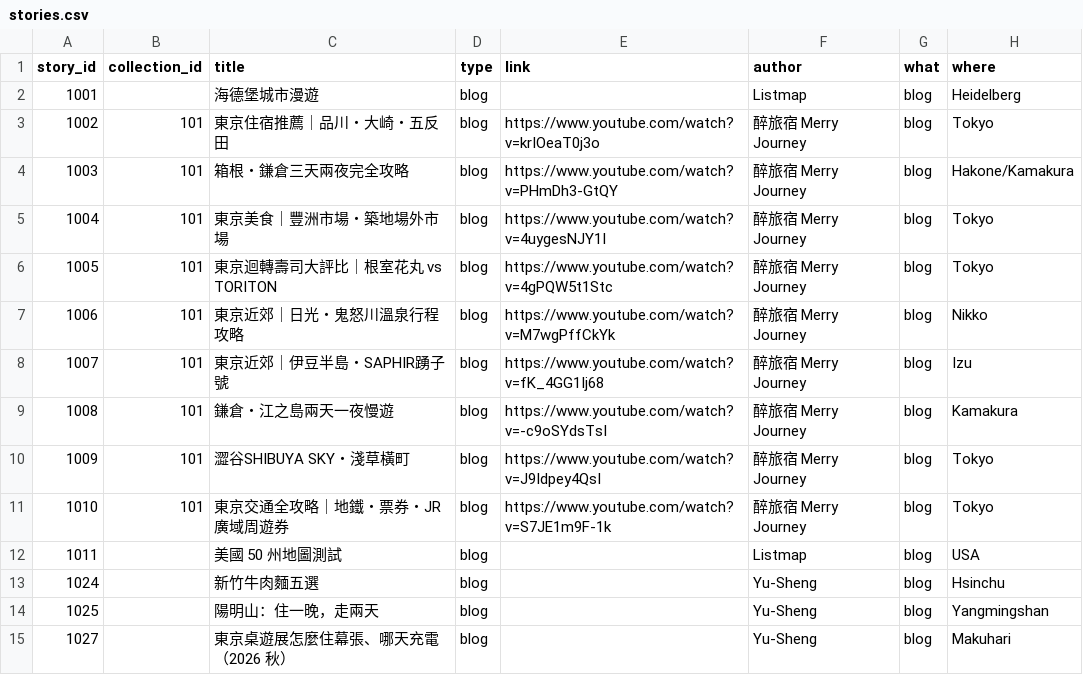
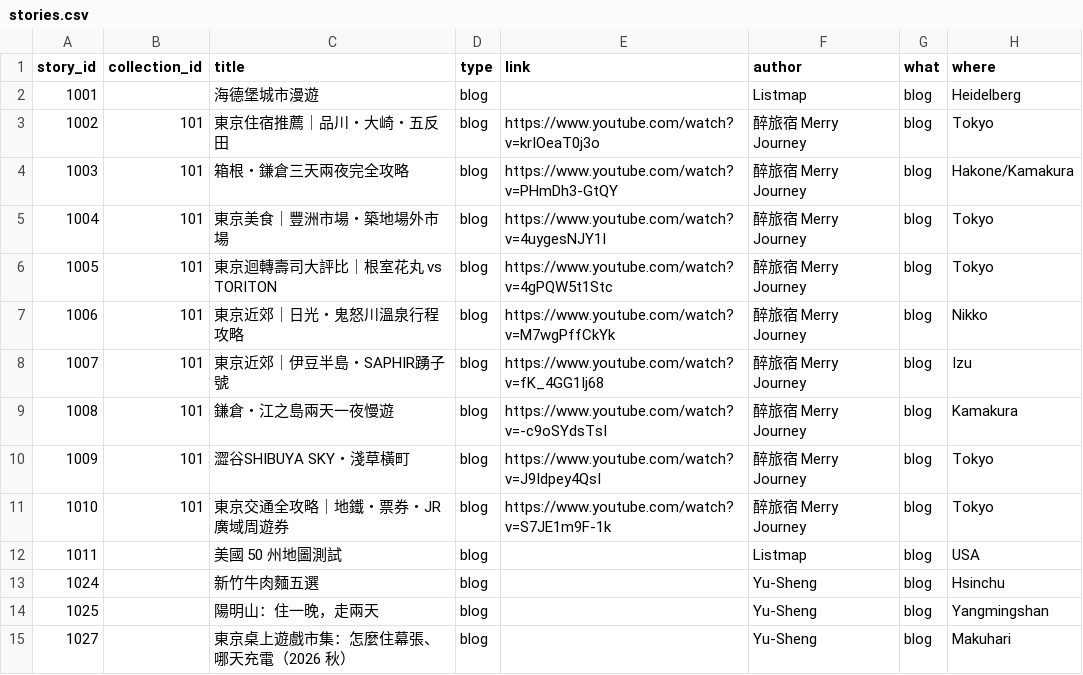
Before and after one commit to ioksengtan/Listmap_v0d3, a CSV file: data/stories.csv, drawn as a sheet; only a part is shown; the diff names each change by its address in the sheet, - before the commit and + after, or states it on an @@ line.

```diff
--- a/data/stories.csv
+++ b/data/stories.csv
-C15 (title): 東京桌遊展怎麼住幕張、哪天充電（2026 秋）
+C15 (title): 東京桌上遊戲市集：怎麼住幕張、哪天充電（2026 秋）
```
Also changed, not shown: 8 other files.
